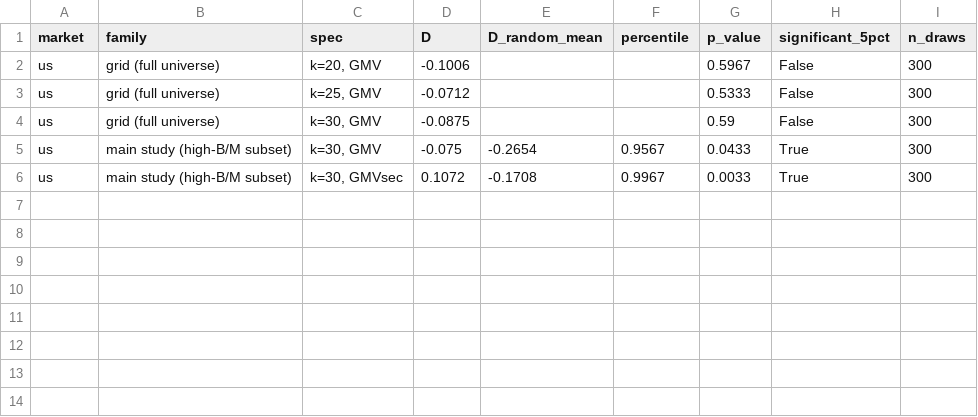
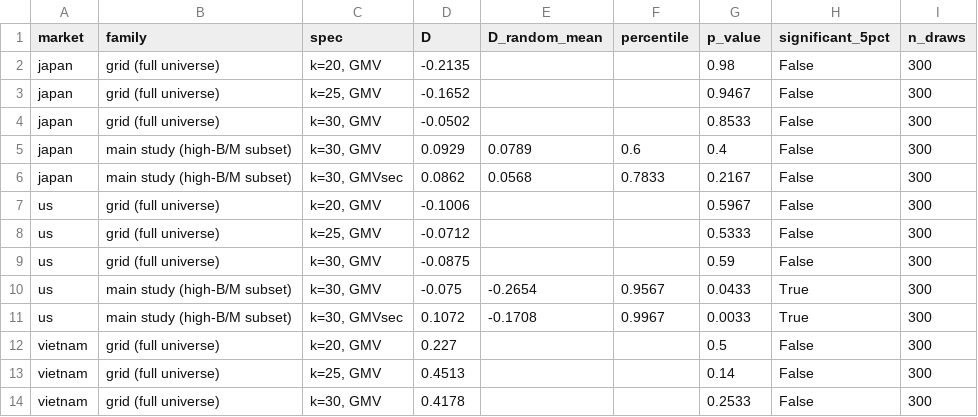
Before and after one commit to mikeding1130/fscore_capstone, a CSV file: results/d_test_by_market.csv, drawn as a sheet; the diff names each change by its address in the sheet, - before the commit and + after, or states it on an @@ line.

```diff
--- a/results/d_test_by_market.csv
+++ b/results/d_test_by_market.csv
+row 2: japan | grid (full universe) | k=20, GMV | -0.2135 |  |  | 0.98 | False | 300
+row 3: japan | grid (full universe) | k=25, GMV | -0.1652 |  |  | 0.9467 | False | 300
+row 4: japan | grid (full universe) | k=30, GMV | -0.0502 |  |  | 0.8533 | False | 300
+row 5: japan | main study (high-B/M subset) | k=30, GMV | 0.0929 | 0.0789 | 0.6 | 0.4 | False | 300
+row 6: japan | main study (high-B/M subset) | k=30, GMVsec | 0.0862 | 0.0568 | 0.7833 | 0.2167 | False | 300
+row 12: vietnam | grid (full universe) | k=20, GMV | 0.227 |  |  | 0.5 | False | 300
+row 13: vietnam | grid (full universe) | k=25, GMV | 0.4513 |  |  | 0.14 | False | 300
+row 14: vietnam | grid (full universe) | k=30, GMV | 0.4178 |  |  | 0.2533 | False | 300
```
Also changed, not shown: 3 other files.
